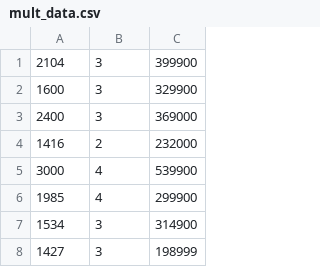
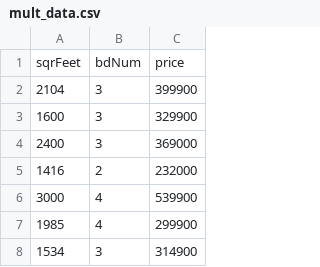
Before and after one commit to rmbozhko/Linear-Regression, a CSV file: test_data/mult_data.csv, drawn as a sheet; only a part is shown; the shorter side is filled out with more unchanged rows.

```diff
--- a/test_data/mult_data.csv
+++ b/test_data/mult_data.csv
@@ -1 +1,2 @@
+sqrFeet,bdNum,price
 2104,3,399900
```
Also changed, not shown: 5 other files.
